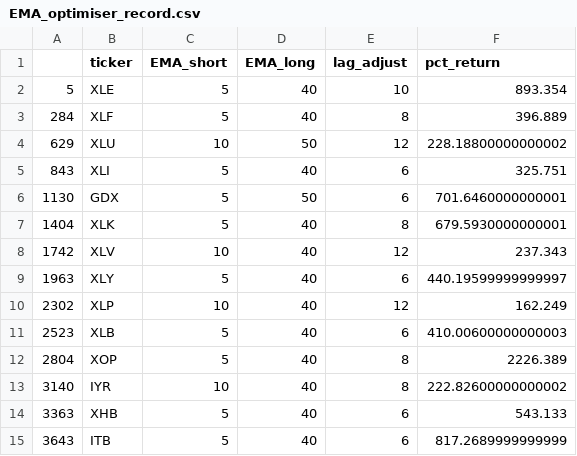
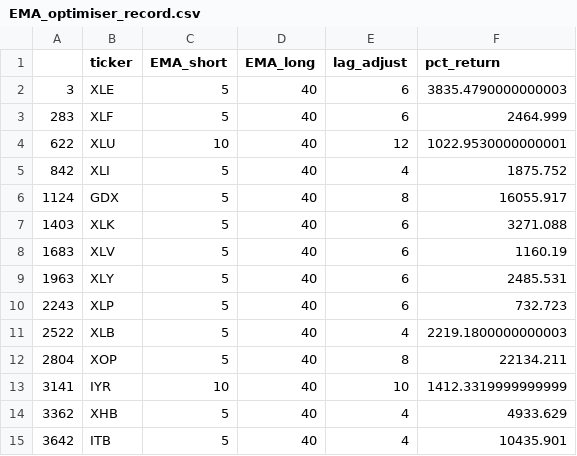
Before and after one commit to TRU-K/BCS-Project-2, a CSV file: Data/EMA_optimiser_record.csv, drawn as a sheet; only a part is shown; the diff covers the shown part only.

Commit message:
increased initial data set, updated retuns and signal csvs

```diff
--- a/Data/EMA_optimiser_record.csv
+++ b/Data/EMA_optimiser_record.csv
@@ -1,15 +1,15 @@
 ,ticker,EMA_short,EMA_long,lag_adjust,pct_return
-5,XLE,5,40,10,893.354
-284,XLF,5,40,8,396.889
-629,XLU,10,50,12,228.18800000000002
-843,XLI,5,40,6,325.751
-1130,GDX,5,50,6,701.6460000000001
-1404,XLK,5,40,8,679.5930000000001
-1742,XLV,10,40,12,237.343
-1963,XLY,5,40,6,440.19599999999997
-2302,XLP,10,40,12,162.249
-2523,XLB,5,40,6,410.00600000000003
-2804,XOP,5,40,8,2226.389
-3140,IYR,10,40,8,222.82600000000002
-3363,XHB,5,40,6,543.133
-3643,ITB,5,40,6,817.2689999999999
+3,XLE,5,40,6,3835.4790000000003
+283,XLF,5,40,6,2464.999
+622,XLU,10,40,12,1022.9530000000001
+842,XLI,5,40,4,1875.752
+1124,GDX,5,40,8,16055.917
+1403,XLK,5,40,6,3271.088
+1683,XLV,5,40,6,1160.19
+1963,XLY,5,40,6,2485.531
+2243,XLP,5,40,6,732.723
+2522,XLB,5,40,4,2219.1800000000003
+2804,XOP,5,40,8,22134.211
+3141,IYR,10,40,10,1412.3319999999999
+3362,XHB,5,40,4,4933.629
+3642,ITB,5,40,4,10435.901
```
Also changed, not shown: 19 edited cells elsewhere in this file, Data/BB_optimiser_record.csv, 7 other files.
